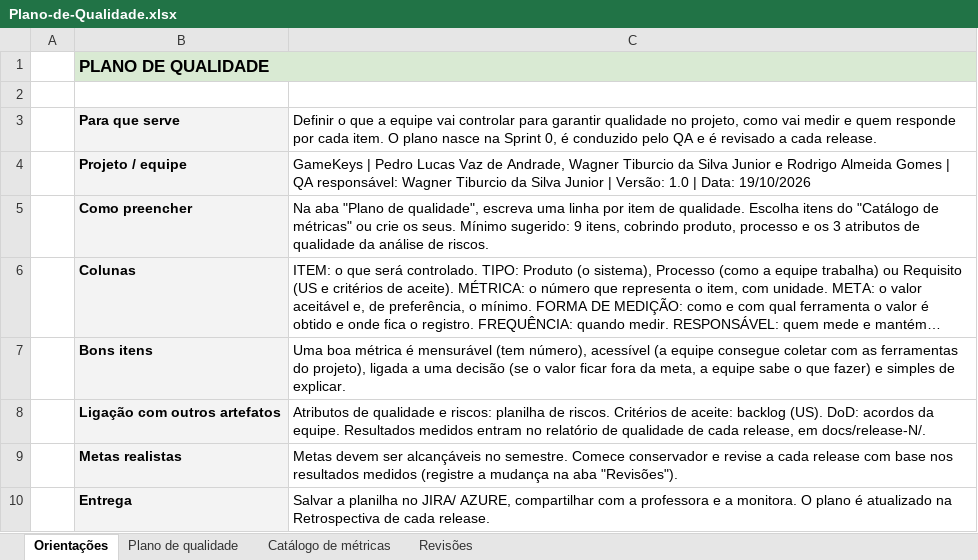
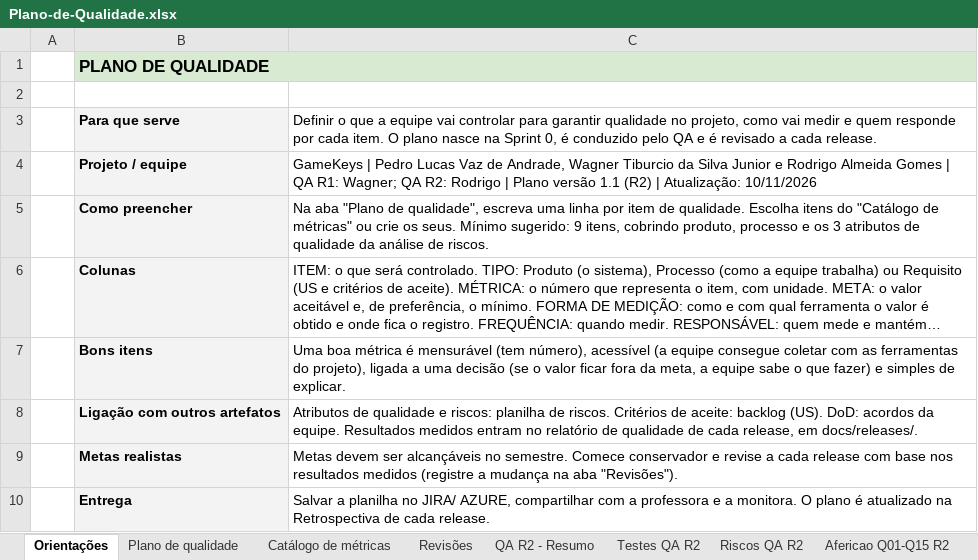
Before and after one commit to PedroLuvaz/gamekeys-uepb-2026-2, an Excel workbook: docs/qualidade/Plano-de-Qualidade.xlsx, sheet Orientações, drawn as a sheet; long unchanged cells end in …; values as stored, in another font and other column widths than the file's, no borders; the diff names each change by its address in the sheet, - before the commit and + after, or states it on an @@ line.

Commit message:
docs: GK-144 preenche DoD, plano de qualidade, riscos e plano de teste com a Sprint 3
- DoD Sprint e Release: coluna da Sprint 3 e da Release 2 com evidência
  e observação em cada critério (avaliação entre pares e versão lançada
  no Jira ficam para o fechamento de 26/11).
- Plano de Qualidade: Resultado R2 das metas Q-01 a Q-15 com as Sprints
  2 e 3, a partir da versão do Drive (com as abas do QA da R2).
- Análise de Riscos: situação dos 9 riscos em 25/11/2026.
- Plano de Teste: versão 1.2 com os casos CT-31 a CT-41 da Release 2 e as
  métricas das Sprints 2 e 3.

```diff
--- a/docs/qualidade/Plano-de-Qualidade.xlsx (sheet Orientações)
+++ b/docs/qualidade/Plano-de-Qualidade.xlsx (sheet Orientações)
+sheet tab: QA R2 - Resumo
+sheet tab: Testes QA R2
+sheet tab: Riscos QA R2
+sheet tab: Afericao Q01-Q15 R2
-C4: …| QA responsável: Wagner Tiburcio da Silva Junior | Versão: 1.0 | Data: 19/10/2026
+C4: …| QA R1: Wagner; QA R2: Rodrigo | Plano versão 1.1 (R2) | Atualização: 10/11/2026
-C8: …release, em docs/release-N/.
+C8: …release, em docs/releases/.
```
Also changed, not shown: sheet Plano de qualidade, sheet Revisões, docs/qualidade/Analise-de-Riscos-Baseada-em-Defeitos.xlsx, docs/qualidade/DoD-Sprint-e-Release.xlsx, 1 other file.
